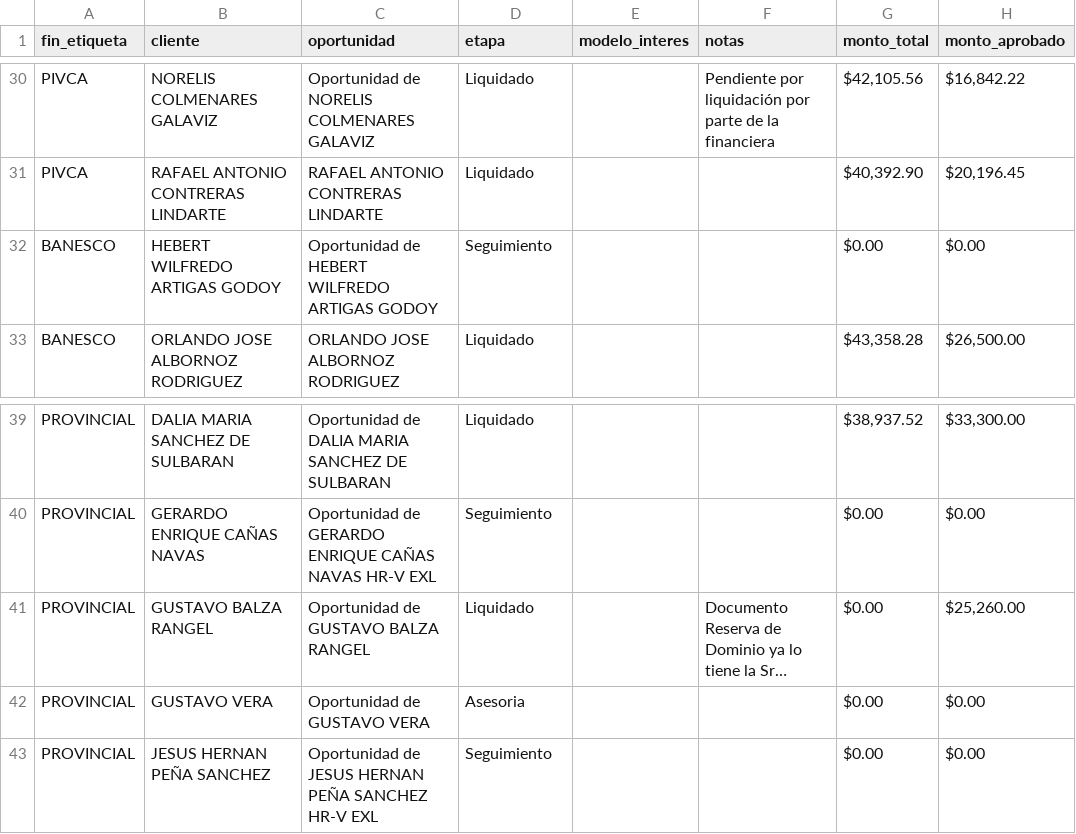
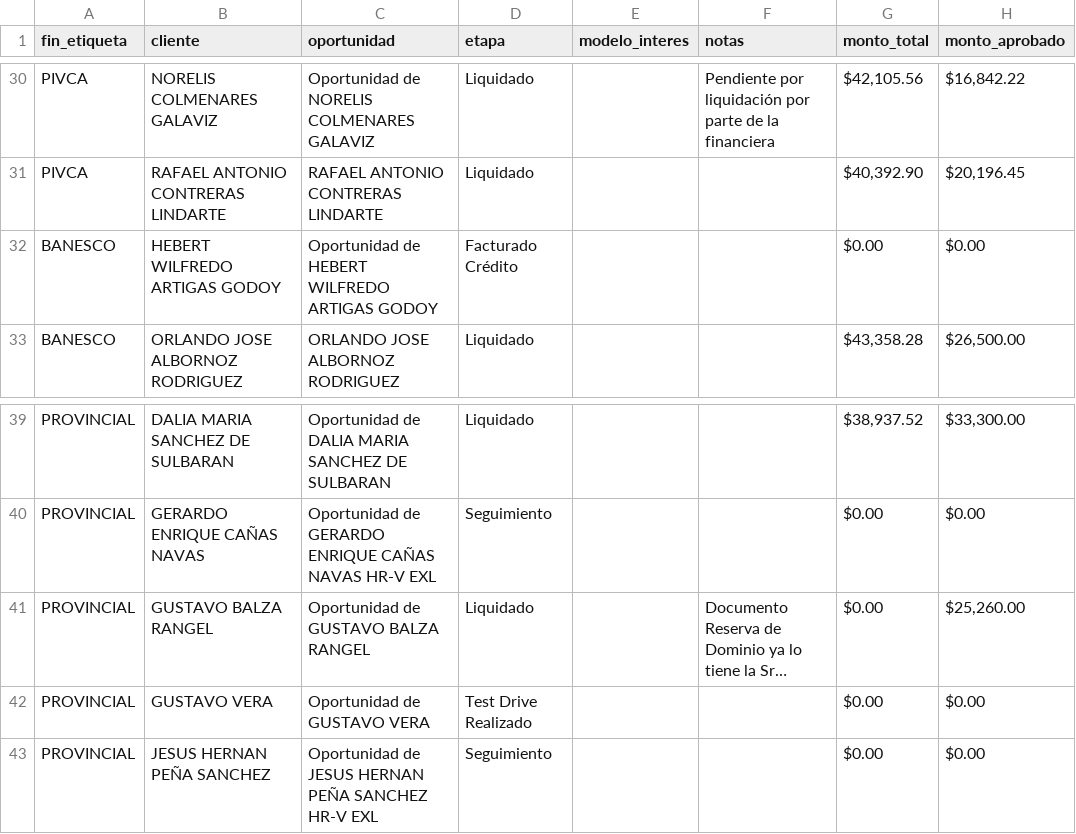
Before and after one commit to latinbienti-sys/gestionhonda, a CSV file: crm_consulta/relacion_clientes_crm.csv, drawn as a sheet; only a part is shown, gaps mark what is left out; long unchanged cells end in …; the diff names each change by its address in the sheet, - before the commit and + after, or states it on an @@ line.

```diff
--- a/crm_consulta/relacion_clientes_crm.csv
+++ b/crm_consulta/relacion_clientes_crm.csv
-D32 (etapa): Seguimiento
+D32 (etapa): Facturado Crédito
-D42 (etapa): Asesoria
+D42 (etapa): Test Drive Realizado
```
Also changed, not shown: 3 other files.
